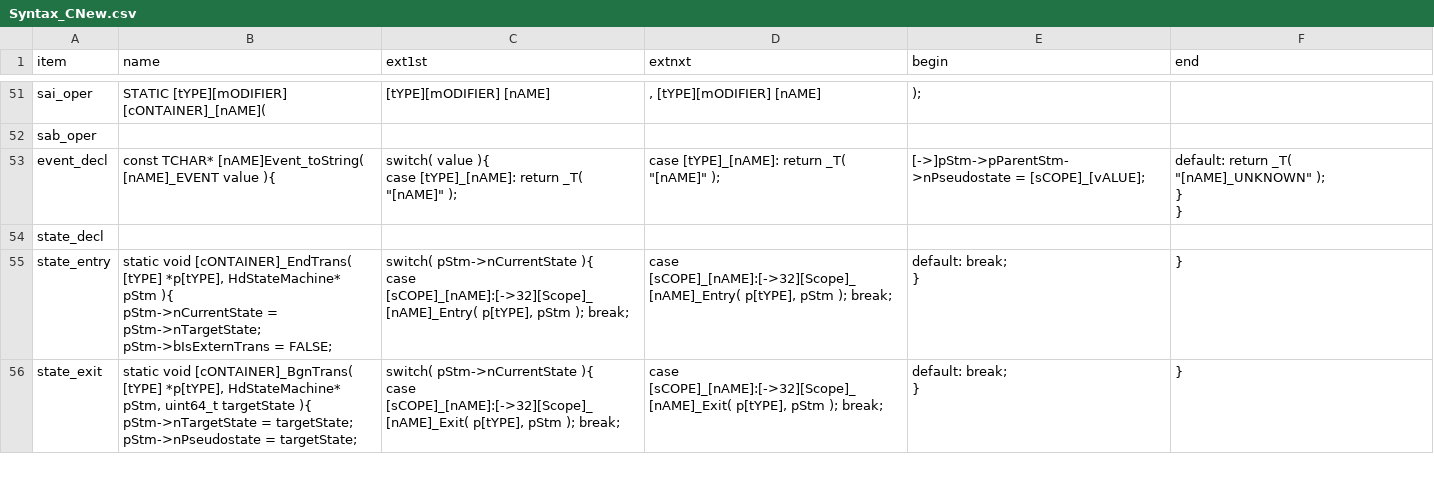
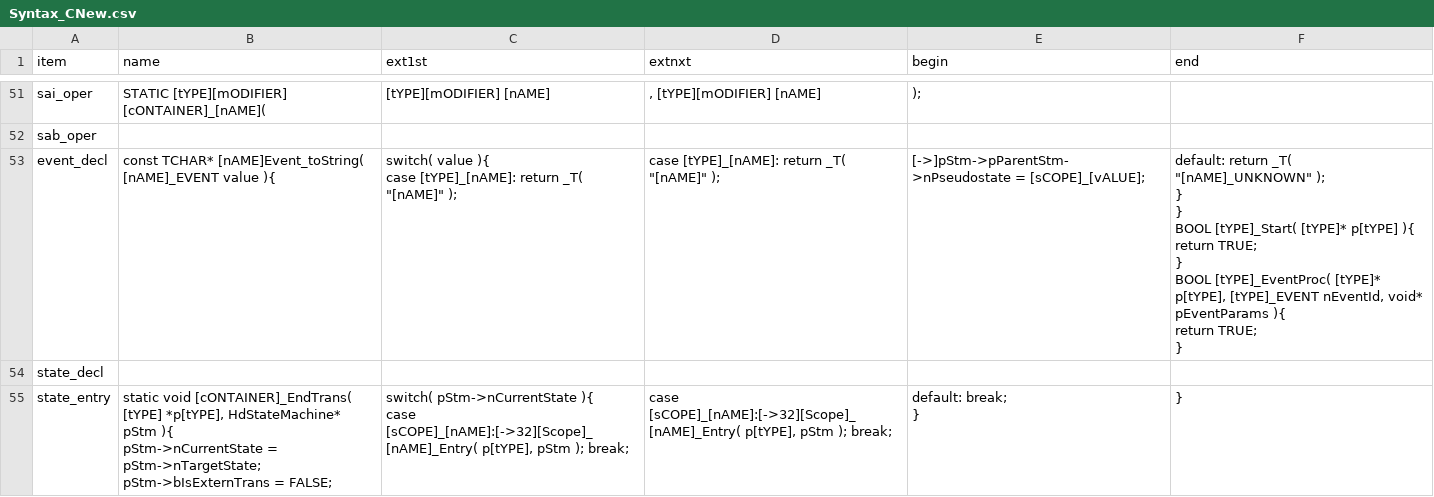
Before and after one commit to ducyen/ClasHStamP_Online, a CSV file: release/Syntax_CNew.csv, drawn as a sheet; only a part is shown, gaps mark what is left out; the shorter side is filled out with more unchanged rows.

```diff
--- a/release/Syntax_CNew.csv
+++ b/release/Syntax_CNew.csv
@@ -263,11 +263,17 @@ sai_oper,STATIC [tYPE][mODIFIER] [cONTAINER]_[nAME]( ,[tYPE][mODIFIER] [nAME],",
 sab_oper,,,,,
-event_decl,"const TCHAR* [nAME]Event_toString( [nAME]_EVENT value ){
-","    switch( value ){
-    case [tYPE]_[nAME]: return _T( ""[nAME]"" );
-","    case [tYPE]_[nAME]: return _T( ""[nAME]"" );
-","[->]pStm->pParentStm->nPseudostate = [sCOPE]_[vALUE];
-","    default: return _T( ""[nAME]_UNKNOWN"" );
-    }
-}
-"
+event_decl,"const TCHAR* [nAME]Event_toString( [nAME]_EVENT value ){
+","    switch( value ){
+    case [tYPE]_[nAME]: return _T( ""[nAME]"" );
+","    case [tYPE]_[nAME]: return _T( ""[nAME]"" );
+","[->]pStm->pParentStm->nPseudostate = [sCOPE]_[vALUE];
+","    default: return _T( ""[nAME]_UNKNOWN"" );
+    }
+}
+BOOL [tYPE]_Start( [tYPE]* p[tYPE] ){
+    return TRUE;
+}
+BOOL [tYPE]_EventProc( [tYPE]* p[tYPE], [tYPE]_EVENT nEventId, void* pEventParams ){
+    return TRUE;
+}
+"
 state_decl,,,,,
```
Also changed, not shown: release/Syntax_HNew.csv, 1 other file.
